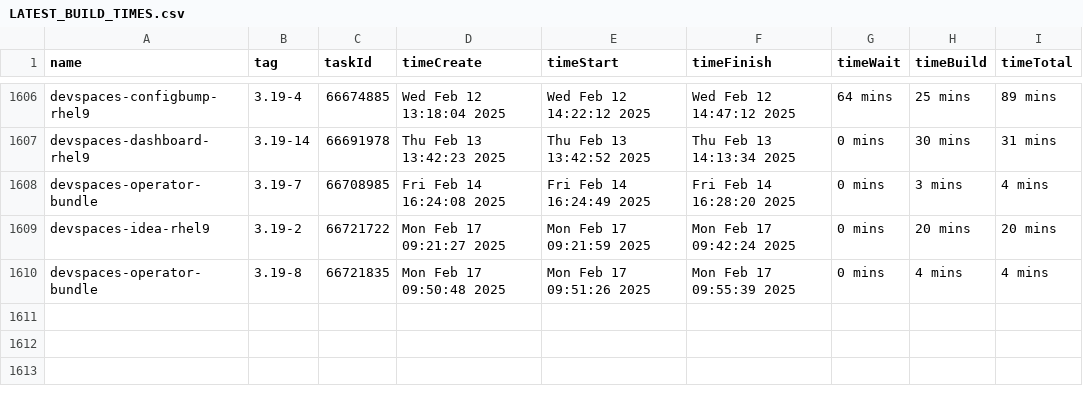
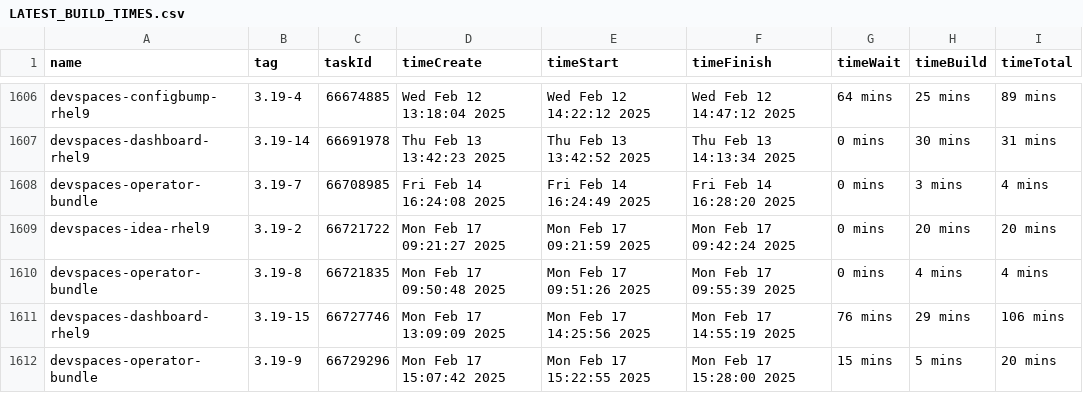
Before and after one commit to crw-qe/devspaces, a CSV file: dependencies/LATEST_BUILD_TIMES.csv, drawn as a sheet; only a part is shown, gaps mark what is left out.

Commit message:
chore: Update dependencies/LATEST_IMAGES, COMMITS, DIGESTS, INDEXES, BUILD_TIMES
Signed-off-by: devspacesbuild <devspacesbuild@redhat.com>

```diff
--- a/dependencies/LATEST_BUILD_TIMES.csv
+++ b/dependencies/LATEST_BUILD_TIMES.csv
@@ -1610 +1610,3 @@
 "devspaces-operator-bundle","3.19-8",66721835,"Mon Feb 17 09:50:48 2025","Mon Feb 17 09:51:26 2025","Mon Feb 17 09:55:39 2025","0 mins","4 mins","4 mins"
+"devspaces-dashboard-rhel9","3.19-15",66727746,"Mon Feb 17 13:09:09 2025","Mon Feb 17 14:25:56 2025","Mon Feb 17 14:55:19 2025","76 mins","29 mins","106 mins"
+"devspaces-operator-bundle","3.19-9",66729296,"Mon Feb 17 15:07:42 2025","Mon Feb 17 15:22:55 2025","Mon Feb 17 15:28:00 2025","15 mins","5 mins","20 mins"
```
Also changed, not shown: 6 other files.
